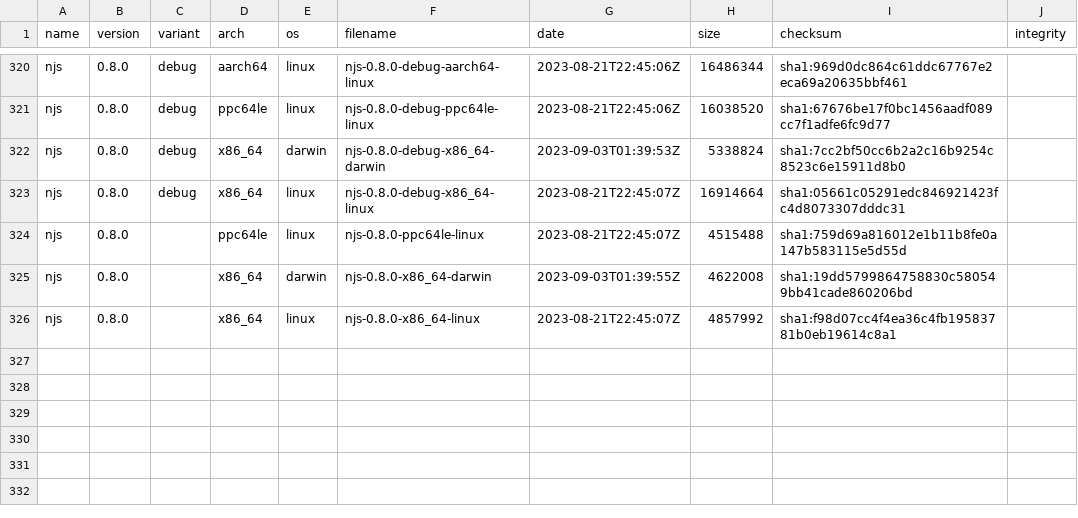
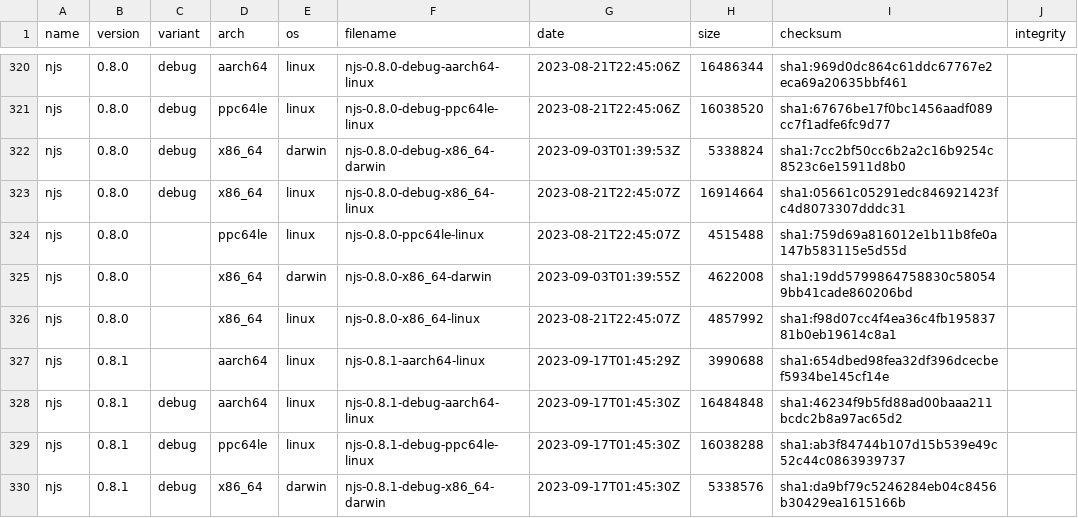
Before and after one commit to jirutka/nginx-binaries, a CSV file: index.csv, drawn as a sheet; only a part is shown, gaps mark what is left out; the diff covers the shown part only.

```diff
--- a/index.csv
+++ b/index.csv
@@ -326 +326,5 @@ njs,0.8.0,,x86_64,darwin,njs-0.8.0-x86_64-darwin,2023-09-03T01:39:55Z,4622008,sh
 njs,0.8.0,,x86_64,linux,njs-0.8.0-x86_64-linux,2023-08-21T22:45:07Z,4857992,sha1:f98d07cc4f4ea36c4fb19583781b0eb19614c8a1
+njs,0.8.1,,aarch64,linux,njs-0.8.1-aarch64-linux,2023-09-17T01:45:29Z,3990688,sha1:654dbed98fea32df396dcecbef5934be145cf14e
+njs,0.8.1,debug,aarch64,linux,njs-0.8.1-debug-aarch64-linux,2023-09-17T01:45:30Z,16484848,sha1:46234f9b5fd88ad00baaa211bcdc2b8a97ac65d2
+njs,0.8.1,debug,ppc64le,linux,njs-0.8.1-debug-ppc64le-linux,2023-09-17T01:45:30Z,16038288,sha1:ab3f84744b107d15b539e49c52c44c0863939737
+njs,0.8.1,debug,x86_64,darwin,njs-0.8.1-debug-x86_64-darwin,2023-09-17T01:45:30Z,5338576,sha1:da9bf79c5246284eb04c8456b30429ea1615166b
```
Also changed, not shown: 4 added rows and 31 edited cells elsewhere in this file, 59 other files.
